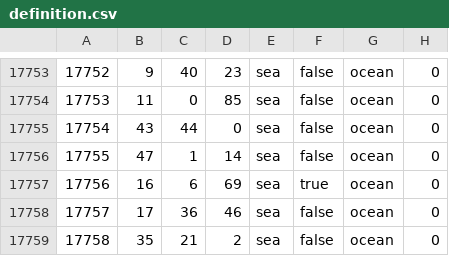
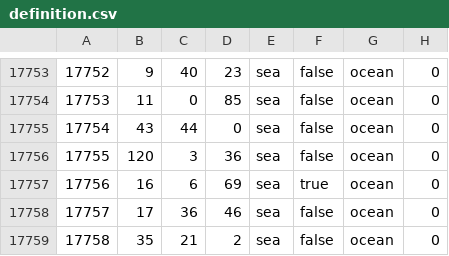
Before and after one commit to VVeekend/FFU, a CSV file: map/definition.csv, drawn as a sheet; only a part is shown, gaps mark what is left out.

```diff
--- a/map/definition.csv
+++ b/map/definition.csv
@@ -17755,3 +17755,3 @@
 17754;43;44;0;sea;false;ocean;0
-17755;47;1;14;sea;false;ocean;0
+17755;120;3;36;sea;false;ocean;0
 17756;16;6;69;sea;true;ocean;0
```
Also changed, not shown: 5 other files.
